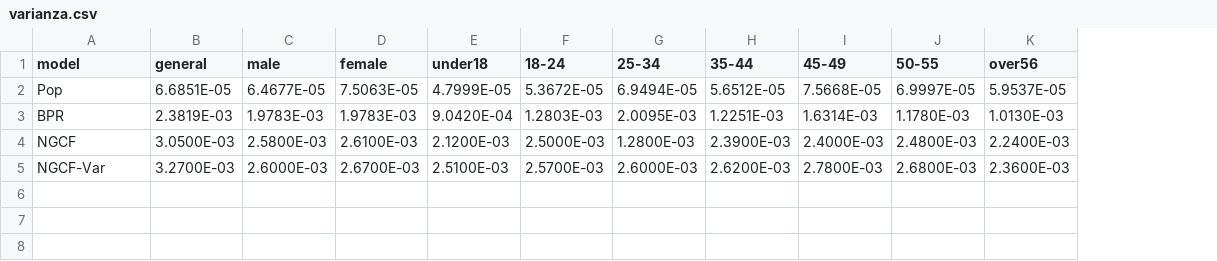
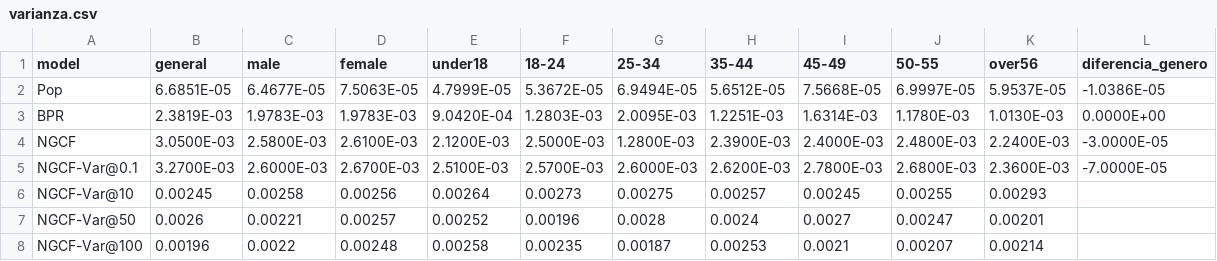
Before and after one commit to giulianodelagala/recsys, a CSV file: NGCFv2/varianza.csv, drawn as a sheet; the diff names each change by its address in the sheet, - before the commit and + after, or states it on an @@ line.

```diff
--- a/NGCFv2/varianza.csv
+++ b/NGCFv2/varianza.csv
+column L (diferencia_genero), rows 2-5: -1.0386E-05 | 0.0000E+00 | -3.0000E-05 | -7.0000E-05
-A5 (model): NGCF-Var
+A5 (model): NGCF-Var@0.1
+row 6: NGCF-Var@10 | 0.00245 | 0.00258 | 0.00256 | 0.00264 | 0.00273 | 0.00275 | 0.00257 | 0.00245 | 0.00255 | 0.00293
+row 7: NGCF-Var@50 | 0.0026 | 0.00221 | 0.00257 | 0.00252 | 0.00196 | 0.0028 | 0.0024 | 0.0027 | 0.00247 | 0.00201
+row 8: NGCF-Var@100 | 0.00196 | 0.0022 | 0.00248 | 0.00258 | 0.00235 | 0.00187 | 0.00253 | 0.0021 | 0.00207 | 0.00214
```
Also changed, not shown: NGCFv2/gini.csv, NGCFv2/ndcg10.csv, 18 other files.
